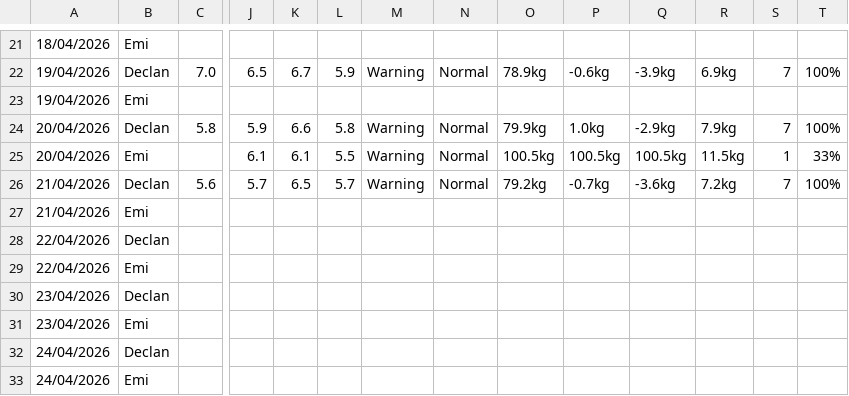
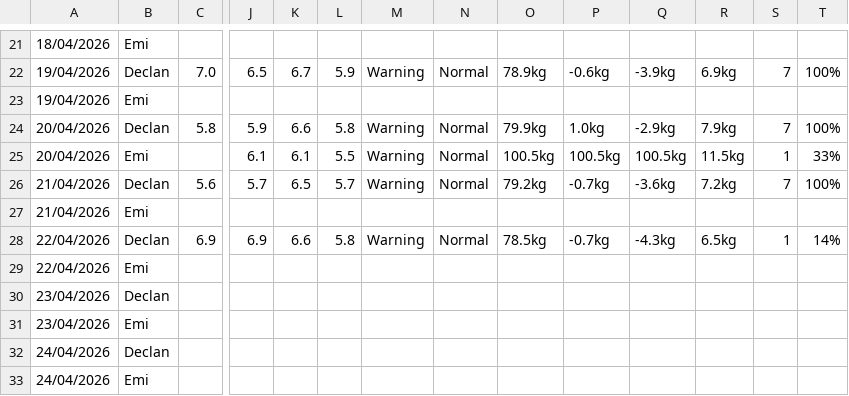
Before and after one commit to Declan2501/54-protocol, a CSV file: data.csv, drawn as a sheet; only a part is shown, gaps mark what is left out; removed rows and columns are numbered as before the commit, all else as after; rows hold the shown columns only; the diff names each change by its address in the sheet, - before the commit and + after, or states it on an @@ line.

Commit message:
Auto update data.csv

```diff
--- a/data.csv
+++ b/data.csv
-row 28: 22/04/2026 | Declan
+row 28: 22/04/2026 | Declan | 6.9 | 6.9 | 6.6 | 5.8 | Warning | Normal | 78.5kg | -0.7kg | -4.3kg | 6.5kg | 1 | 14%
```
